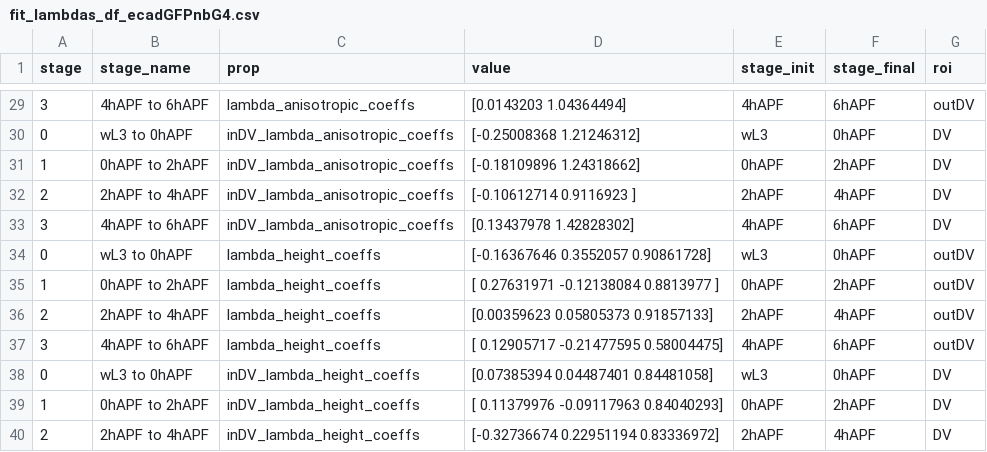
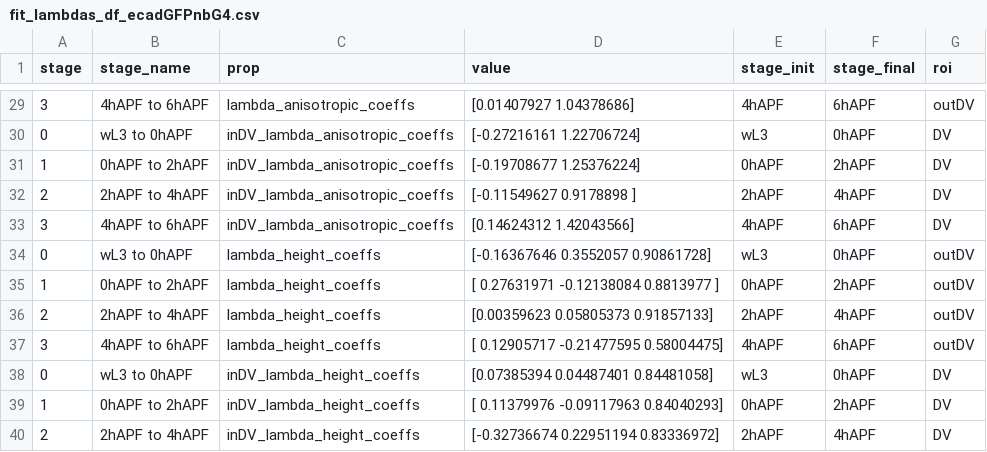
Before and after one commit to abhijeetkrishna/-WingDiscEversion_theory, a CSV file: Experiments/analysis/fit_lambda_files/fit_lambdas_df_ecadGFPnbG4.csv, drawn as a sheet; only a part is shown, gaps mark what is left out; the diff covers the shown part only.

```diff
--- a/Experiments/analysis/fit_lambda_files/fit_lambdas_df_ecadGFPnbG4.csv
+++ b/Experiments/analysis/fit_lambda_files/fit_lambdas_df_ecadGFPnbG4.csv
@@ -29,6 +29,6 @@ stage,stage_name,prop,value,stage_init,stage_final,roi
-3,4hAPF to 6hAPF,lambda_anisotropic_coeffs,[0.0143203  1.04364494],4hAPF,6hAPF,outDV
-0,wL3 to 0hAPF,inDV_lambda_anisotropic_coeffs,[-0.25008368  1.21246312],wL3,0hAPF,DV
-1,0hAPF to 2hAPF,inDV_lambda_anisotropic_coeffs,[-0.18109896  1.24318662],0hAPF,2hAPF,DV
-2,2hAPF to 4hAPF,inDV_lambda_anisotropic_coeffs,[-0.10612714  0.9116923 ],2hAPF,4hAPF,DV
-3,4hAPF to 6hAPF,inDV_lambda_anisotropic_coeffs,[0.13437978 1.42828302],4hAPF,6hAPF,DV
+3,4hAPF to 6hAPF,lambda_anisotropic_coeffs,[0.01407927 1.04378686],4hAPF,6hAPF,outDV
+0,wL3 to 0hAPF,inDV_lambda_anisotropic_coeffs,[-0.27216161  1.22706724],wL3,0hAPF,DV
+1,0hAPF to 2hAPF,inDV_lambda_anisotropic_coeffs,[-0.19708677  1.25376224],0hAPF,2hAPF,DV
+2,2hAPF to 4hAPF,inDV_lambda_anisotropic_coeffs,[-0.11549627  0.9178898 ],2hAPF,4hAPF,DV
+3,4hAPF to 6hAPF,inDV_lambda_anisotropic_coeffs,[0.14624312 1.42043566],4hAPF,6hAPF,DV
 0,wL3 to 0hAPF,lambda_height_coeffs,[-0.16367646  0.3552057   0.90861728],wL3,0hAPF,outDV
```
Also changed, not shown: 27 edited cells elsewhere in this file, 9 other files.
